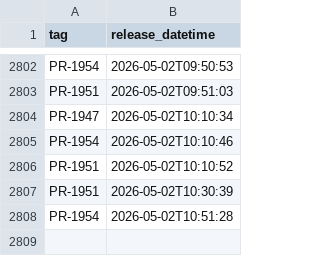
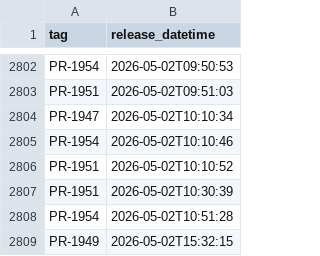
Before and after one commit to uk-gov-mirror/nhsdigital.electronic-prescription-service-clinical-prescription-tracker, a CSV file: _data/internal-dev_deployments.csv, drawn as a sheet; only a part is shown, gaps mark what is left out.

```diff
--- a/_data/internal-dev_deployments.csv
+++ b/_data/internal-dev_deployments.csv
@@ -2808 +2808,2 @@ PR-1951,2026-05-02T10:30:39
 PR-1954,2026-05-02T10:51:28
+PR-1949,2026-05-02T15:32:15
```
Also changed, not shown: 1 other file.
